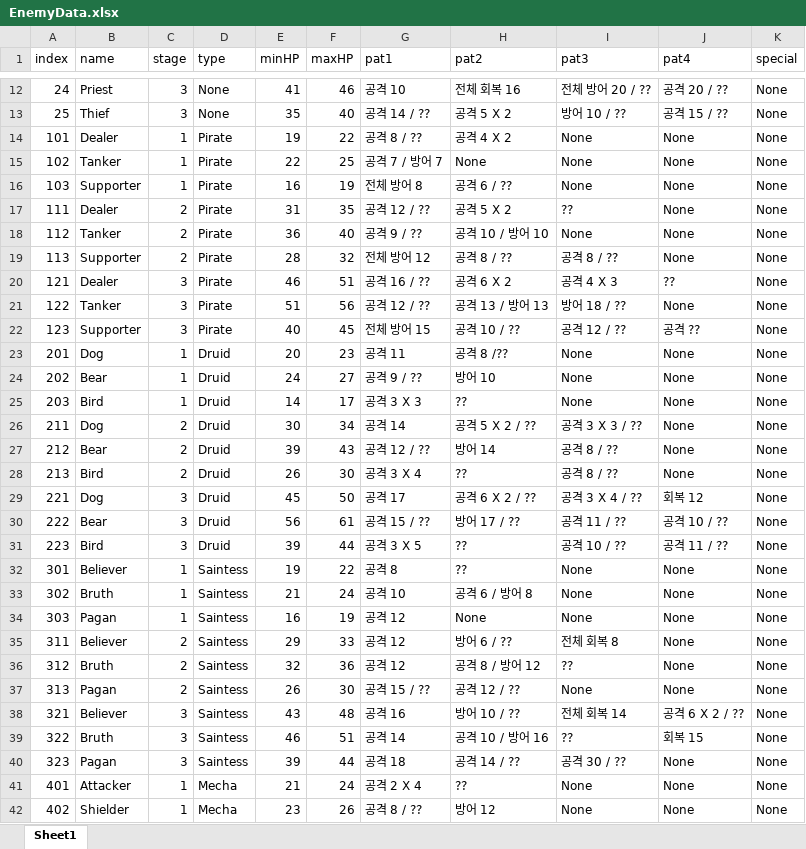
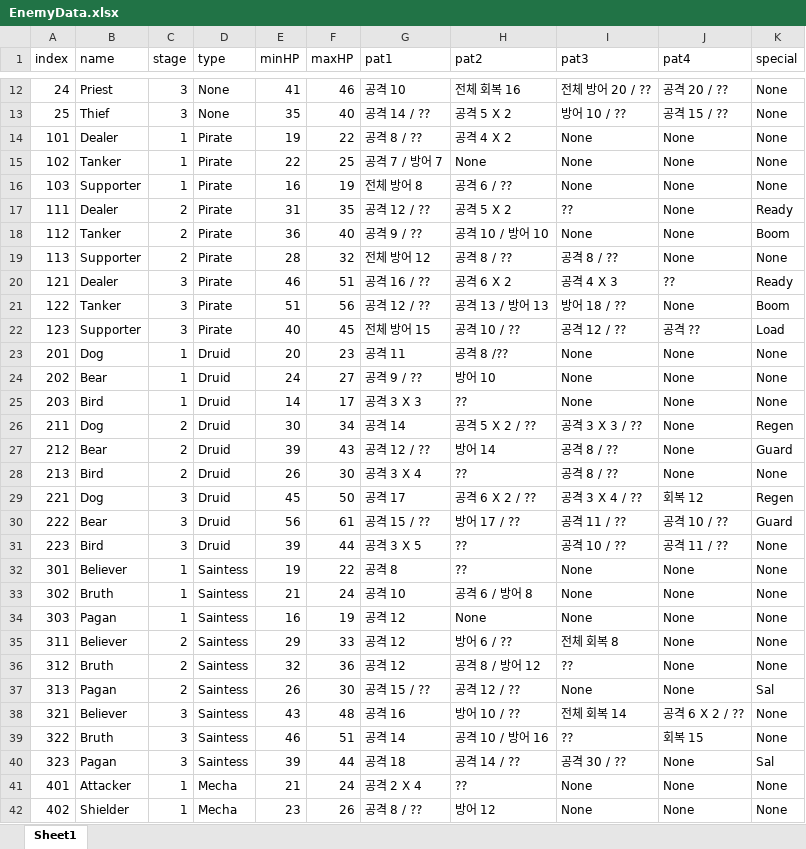
Before and after one commit to kookmin-sw/capstone-2023-03, an Excel workbook: Assets/Resources/Data/EnemyData.xlsx, sheet Sheet1, drawn as a sheet; only a part is shown, gaps mark what is left out; values as stored, in another font and other column widths than the file's, no borders; the diff names each change by its address in the sheet, - before the commit and + after, or states it on an @@ line.

```diff
--- a/Assets/Resources/Data/EnemyData.xlsx (sheet Sheet1)
+++ b/Assets/Resources/Data/EnemyData.xlsx (sheet Sheet1)
-K17 (special): None
+K17 (special): Ready
-K18 (special): None
+K18 (special): Boom
-K20 (special): None
+K20 (special): Ready
-K21 (special): None
+K21 (special): Boom
-K22 (special): None
+K22 (special): Load
-K26 (special): None
+K26 (special): Regen
-K27 (special): None
+K27 (special): Guard
-K29 (special): None
+K29 (special): Regen
-K30 (special): None
+K30 (special): Guard
-K37 (special): None
+K37 (special): Sal
-K40 (special): None
+K40 (special): Sal
```
Also changed, not shown: Assets/Resources/Data/CardLibrary.xlsx, 9 other files.
